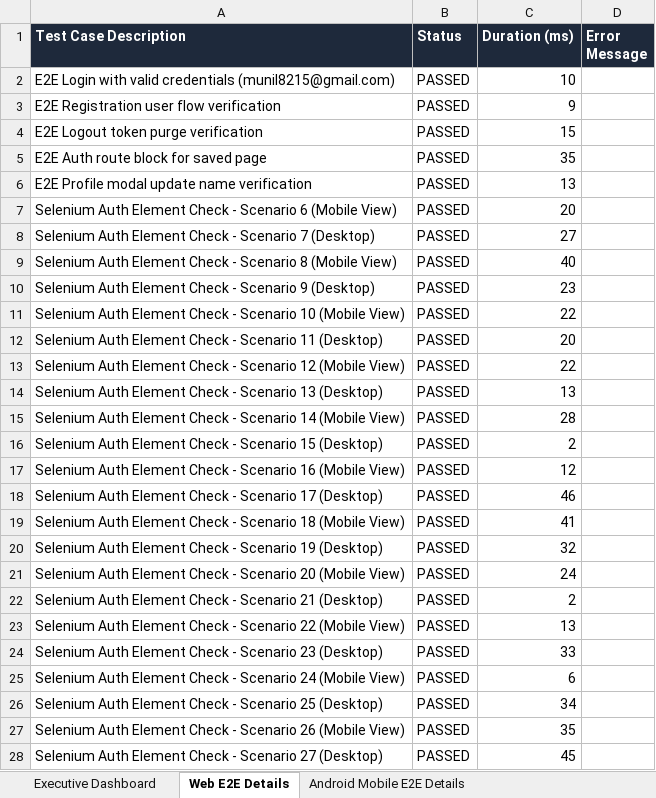
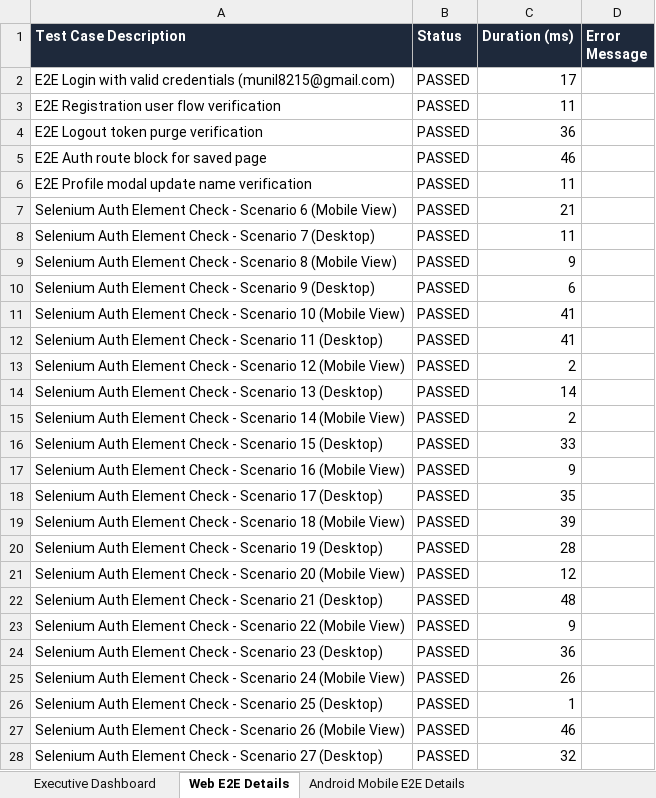
Before and after one commit to munil8215/neurostay-ai, an Excel workbook: unified-summary.xlsx, sheet Web E2E Details, drawn as a sheet; only a part is shown; values as stored, in another font and other column widths than the file's, no borders; the diff covers the shown part only; the diff names each change by its address in the sheet, - before the commit and + after, or states it on an @@ line.

```diff
--- a/unified-summary.xlsx (sheet Web E2E Details)
+++ b/unified-summary.xlsx (sheet Web E2E Details)
-C2 (Duration (ms)): 10
+C2 (Duration (ms)): 17
-C3 (Duration (ms)): 9
+C3 (Duration (ms)): 11
-C4 (Duration (ms)): 15
+C4 (Duration (ms)): 36
-C5 (Duration (ms)): 35
+C5 (Duration (ms)): 46
-C6 (Duration (ms)): 13
+C6 (Duration (ms)): 11
-C7 (Duration (ms)): 20
+C7 (Duration (ms)): 21
-C8 (Duration (ms)): 27
+C8 (Duration (ms)): 11
-C9 (Duration (ms)): 40
+C9 (Duration (ms)): 9
-C10 (Duration (ms)): 23
+C10 (Duration (ms)): 6
-C11 (Duration (ms)): 22
+C11 (Duration (ms)): 41
-C12 (Duration (ms)): 20
+C12 (Duration (ms)): 41
-C13 (Duration (ms)): 22
+C13 (Duration (ms)): 2
-C14 (Duration (ms)): 13
+C14 (Duration (ms)): 14
-C15 (Duration (ms)): 28
+C15 (Duration (ms)): 2
-C16 (Duration (ms)): 2
+C16 (Duration (ms)): 33
-C17 (Duration (ms)): 12
+C17 (Duration (ms)): 9
-C18 (Duration (ms)): 46
+C18 (Duration (ms)): 35
-C19 (Duration (ms)): 41
+C19 (Duration (ms)): 39
-C20 (Duration (ms)): 32
+C20 (Duration (ms)): 28
-C21 (Duration (ms)): 24
+C21 (Duration (ms)): 12
-C22 (Duration (ms)): 2
+C22 (Duration (ms)): 48
-C23 (Duration (ms)): 13
+C23 (Duration (ms)): 9
-C24 (Duration (ms)): 33
+C24 (Duration (ms)): 36
-C25 (Duration (ms)): 6
+C25 (Duration (ms)): 26
-C26 (Duration (ms)): 34
+C26 (Duration (ms)): 1
-C27 (Duration (ms)): 35
+C27 (Duration (ms)): 46
-C28 (Duration (ms)): 45
+C28 (Duration (ms)): 32
```
Also changed, not shown: 368 edited cells elsewhere in this sheet, sheet Backend Service Details, sheet Executive Dashboard, backend-reports/functional-test-report.xlsx, security-reports/endpoint-inventory.xlsx, 23 other files.
